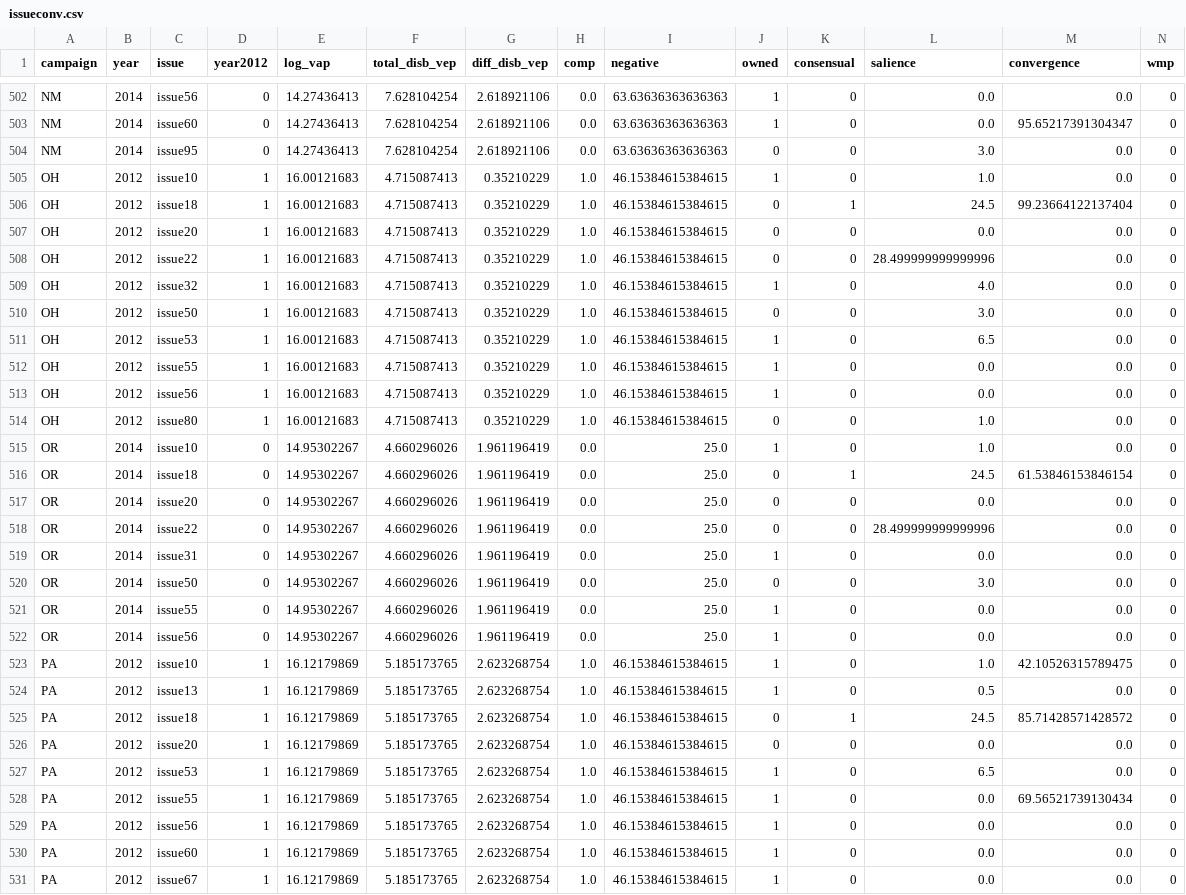
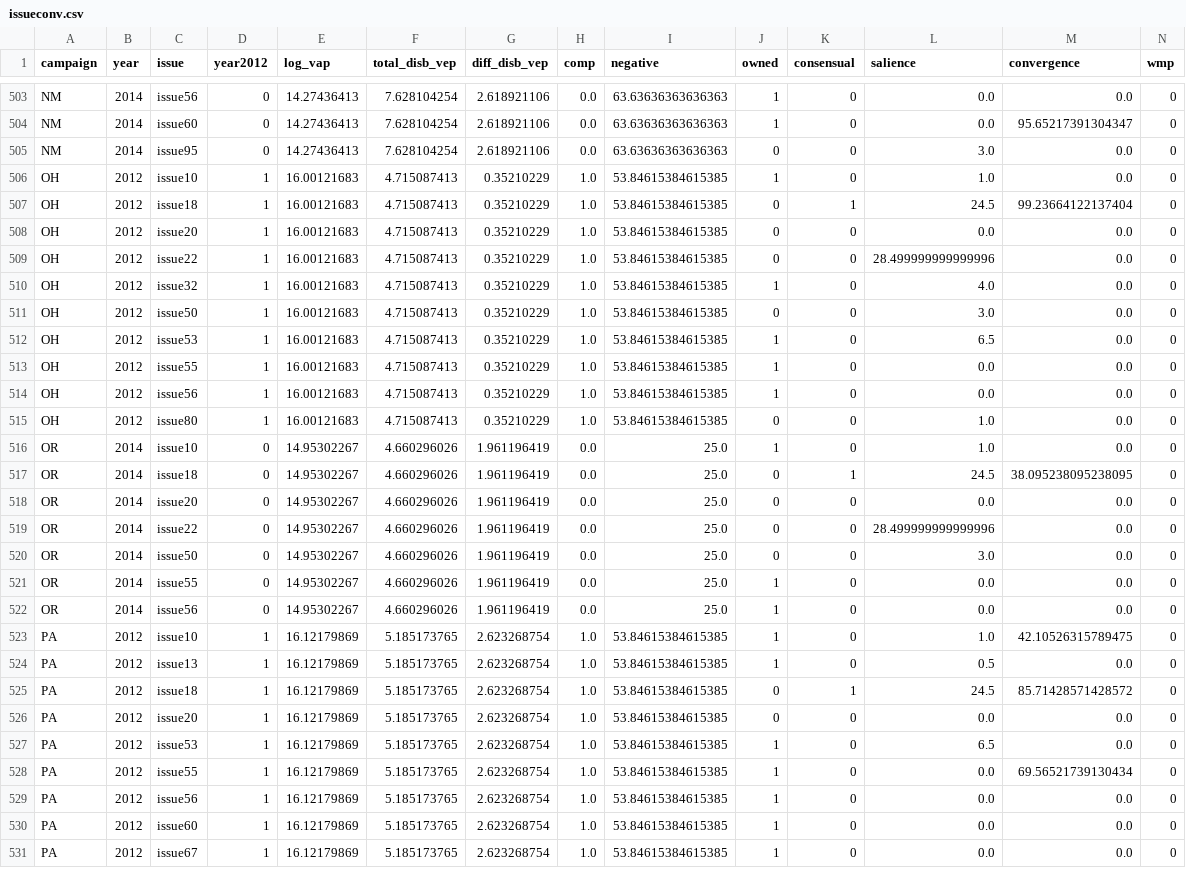
Before and after one commit to atarr3/campvideo-data, a CSV file: data/issueconv.csv, drawn as a sheet; only a part is shown, gaps mark what is left out; the diff covers the shown part only.

```diff
--- a/data/issueconv.csv
+++ b/data/issueconv.csv
@@ -504,17 +505,16 @@ NM,2014,issue60,0,14.27436413,7.628104254,2.618921106,0.0,63.63636363636363,1,0,
 NM,2014,issue95,0,14.27436413,7.628104254,2.618921106,0.0,63.63636363636363,0,0,3.0,0.0,0
-OH,2012,issue10,1,16.00121683,4.715087413,0.35210229,1.0,46.15384615384615,1,0,1.0,0.0,0
-OH,2012,issue18,1,16.00121683,4.715087413,0.35210229,1.0,46.15384615384615,0,1,24.5,99.23664122137404,0
-OH,2012,issue20,1,16.00121683,4.715087413,0.35210229,1.0,46.15384615384615,0,0,0.0,0.0,0
-OH,2012,issue22,1,16.00121683,4.715087413,0.35210229,1.0,46.15384615384615,0,0,28.499999999999996,0.0,0
-OH,2012,issue32,1,16.00121683,4.715087413,0.35210229,1.0,46.15384615384615,1,0,4.0,0.0,0
-OH,2012,issue50,1,16.00121683,4.715087413,0.35210229,1.0,46.15384615384615,0,0,3.0,0.0,0
-OH,2012,issue53,1,16.00121683,4.715087413,0.35210229,1.0,46.15384615384615,1,0,6.5,0.0,0
-OH,2012,issue55,1,16.00121683,4.715087413,0.35210229,1.0,46.15384615384615,1,0,0.0,0.0,0
-OH,2012,issue56,1,16.00121683,4.715087413,0.35210229,1.0,46.15384615384615,1,0,0.0,0.0,0
-OH,2012,issue80,1,16.00121683,4.715087413,0.35210229,1.0,46.15384615384615,0,0,1.0,0.0,0
+OH,2012,issue10,1,16.00121683,4.715087413,0.35210229,1.0,53.84615384615385,1,0,1.0,0.0,0
+OH,2012,issue18,1,16.00121683,4.715087413,0.35210229,1.0,53.84615384615385,0,1,24.5,99.23664122137404,0
+OH,2012,issue20,1,16.00121683,4.715087413,0.35210229,1.0,53.84615384615385,0,0,0.0,0.0,0
+OH,2012,issue22,1,16.00121683,4.715087413,0.35210229,1.0,53.84615384615385,0,0,28.499999999999996,0.0,0
+OH,2012,issue32,1,16.00121683,4.715087413,0.35210229,1.0,53.84615384615385,1,0,4.0,0.0,0
+OH,2012,issue50,1,16.00121683,4.715087413,0.35210229,1.0,53.84615384615385,0,0,3.0,0.0,0
+OH,2012,issue53,1,16.00121683,4.715087413,0.35210229,1.0,53.84615384615385,1,0,6.5,0.0,0
+OH,2012,issue55,1,16.00121683,4.715087413,0.35210229,1.0,53.84615384615385,1,0,0.0,0.0,0
+OH,2012,issue56,1,16.00121683,4.715087413,0.35210229,1.0,53.84615384615385,1,0,0.0,0.0,0
+OH,2012,issue80,1,16.00121683,4.715087413,0.35210229,1.0,53.84615384615385,0,0,1.0,0.0,0
 OR,2014,issue10,0,14.95302267,4.660296026,1.961196419,0.0,25.0,1,0,1.0,0.0,0
-OR,2014,issue18,0,14.95302267,4.660296026,1.961196419,0.0,25.0,0,1,24.5,61.53846153846154,0
+OR,2014,issue18,0,14.95302267,4.660296026,1.961196419,0.0,25.0,0,1,24.5,38.095238095238095,0
 OR,2014,issue20,0,14.95302267,4.660296026,1.961196419,0.0,25.0,0,0,0.0,0.0,0
 OR,2014,issue22,0,14.95302267,4.660296026,1.961196419,0.0,25.0,0,0,28.499999999999996,0.0,0
-OR,2014,issue31,0,14.95302267,4.660296026,1.961196419,0.0,25.0,1,0,0.0,0.0,0
 OR,2014,issue50,0,14.95302267,4.660296026,1.961196419,0.0,25.0,0,0,3.0,0.0,0
@@ -522,10 +522,10 @@ OR,2014,issue55,0,14.95302267,4.660296026,1.961196419,0.0,25.0,1,0,0.0,0.0,0
 OR,2014,issue56,0,14.95302267,4.660296026,1.961196419,0.0,25.0,1,0,0.0,0.0,0
-PA,2012,issue10,1,16.12179869,5.185173765,2.623268754,1.0,46.15384615384615,1,0,1.0,42.10526315789475,0
-PA,2012,issue13,1,16.12179869,5.185173765,2.623268754,1.0,46.15384615384615,1,0,0.5,0.0,0
-PA,2012,issue18,1,16.12179869,5.185173765,2.623268754,1.0,46.15384615384615,0,1,24.5,85.71428571428572,0
-PA,2012,issue20,1,16.12179869,5.185173765,2.623268754,1.0,46.15384615384615,0,0,0.0,0.0,0
-PA,2012,issue53,1,16.12179869,5.185173765,2.623268754,1.0,46.15384615384615,1,0,6.5,0.0,0
-PA,2012,issue55,1,16.12179869,5.185173765,2.623268754,1.0,46.15384615384615,1,0,0.0,69.56521739130434,0
-PA,2012,issue56,1,16.12179869,5.185173765,2.623268754,1.0,46.15384615384615,1,0,0.0,0.0,0
-PA,2012,issue60,1,16.12179869,5.185173765,2.623268754,1.0,46.15384615384615,1,0,0.0,0.0,0
-PA,2012,issue67,1,16.12179869,5.185173765,2.623268754,1.0,46.15384615384615,1,0,0.0,0.0,0
+PA,2012,issue10,1,16.12179869,5.185173765,2.623268754,1.0,53.84615384615385,1,0,1.0,42.10526315789475,0
+PA,2012,issue13,1,16.12179869,5.185173765,2.623268754,1.0,53.84615384615385,1,0,0.5,0.0,0
+PA,2012,issue18,1,16.12179869,5.185173765,2.623268754,1.0,53.84615384615385,0,1,24.5,85.71428571428572,0
+PA,2012,issue20,1,16.12179869,5.185173765,2.623268754,1.0,53.84615384615385,0,0,0.0,0.0,0
+PA,2012,issue53,1,16.12179869,5.185173765,2.623268754,1.0,53.84615384615385,1,0,6.5,0.0,0
+PA,2012,issue55,1,16.12179869,5.185173765,2.623268754,1.0,53.84615384615385,1,0,0.0,69.56521739130434,0
+PA,2012,issue56,1,16.12179869,5.185173765,2.623268754,1.0,53.84615384615385,1,0,0.0,0.0,0
+PA,2012,issue60,1,16.12179869,5.185173765,2.623268754,1.0,53.84615384615385,1,0,0.0,0.0,0
+PA,2012,issue67,1,16.12179869,5.185173765,2.623268754,1.0,53.84615384615385,1,0,0.0,0.0,0
```
Also changed, not shown: 1 added row and 95 edited cells elsewhere in this file, data/mturk/issue_mturk.csv, data/validation/f_picture_validation.csv, 43 other files.
